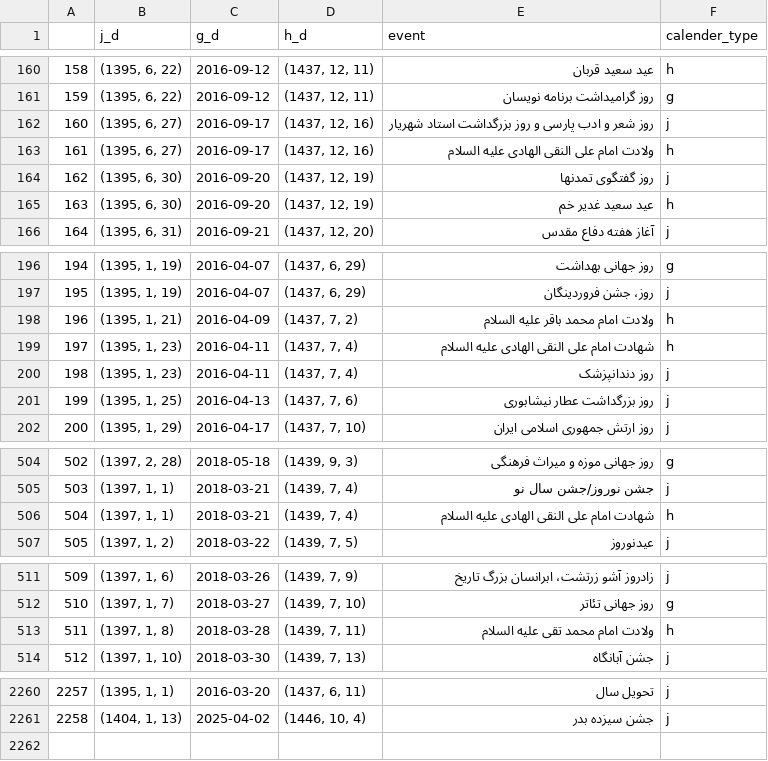
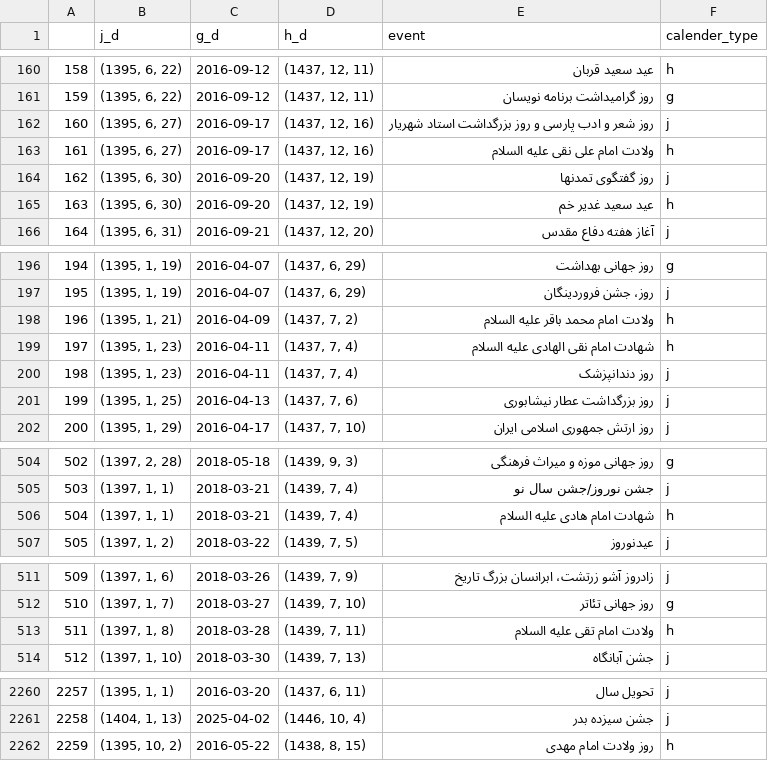
Before and after one commit to dpooria/aibot, a CSV file: database/event_data_full.csv, drawn as a sheet; only a part is shown, gaps mark what is left out; the diff covers the shown part only.

Commit message:
events and time literals

```diff
--- a/database/event_data_full.csv
+++ b/database/event_data_full.csv
@@ -162,3 +162,3 @@
 160,"(1395, 6, 27)",2016-09-17,"(1437, 12, 16)",روز شعر و ادب پارسی و روز بزرگداشت استاد شهریار,j
-161,"(1395, 6, 27)",2016-09-17,"(1437, 12, 16)",ولادت امام علی النقی الهادی علیه السلام,h
+161,"(1395, 6, 27)",2016-09-17,"(1437, 12, 16)",ولادت امام علی نقی علیه السلام,h
 162,"(1395, 6, 30)",2016-09-20,"(1437, 12, 19)",روز گفتگوی تمدنها,j
@@ -198,3 +198,3 @@
 196,"(1395, 1, 21)",2016-04-09,"(1437, 7, 2)",ولادت امام محمد باقر علیه السلام,h
-197,"(1395, 1, 23)",2016-04-11,"(1437, 7, 4)",شهادت امام علی النقی الهادی علیه السلام,h
+197,"(1395, 1, 23)",2016-04-11,"(1437, 7, 4)",شهادت امام نقی الهادی علیه السلام,h
 198,"(1395, 1, 23)",2016-04-11,"(1437, 7, 4)",روز دندانپزشک,j
@@ -505,3 +505,3 @@
 503,"(1397, 1, 1)",2018-03-21,"(1439, 7, 4)",جشن نوروز/جشن سال نو,j
-504,"(1397, 1, 1)",2018-03-21,"(1439, 7, 4)",شهادت امام علی النقی الهادی علیه السلام,h
+504,"(1397, 1, 1)",2018-03-21,"(1439, 7, 4)",شهادت امام هادی علیه السلام,h
 505,"(1397, 1, 2)",2018-03-22,"(1439, 7, 5)",عیدنوروز,j
@@ -512,3 +512,3 @@
 510,"(1397, 1, 7)",2018-03-27,"(1439, 7, 10)",روز جهانی تئاتر,g
-511,"(1397, 1, 8)",2018-03-28,"(1439, 7, 11)",ولادت امام محمد تقی علیه السلام,h
+511,"(1397, 1, 8)",2018-03-28,"(1439, 7, 11)",ولادت امام تقی علیه السلام,h
 512,"(1397, 1, 10)",2018-03-30,"(1439, 7, 13)",جشن آبانگاه,j
@@ -2261 +2261,2 @@
 2258,"(1404, 1, 13)",2025-04-02,"(1446, 10, 4)",جشن سیزده بدر,j
+2259,"(1395, 10, 2)",2016-05-22,"(1438, 8, 15)",روز ولادت امام مهدی,h
```
Also changed, not shown: 3 edited cells elsewhere in this file, 3 other files.
